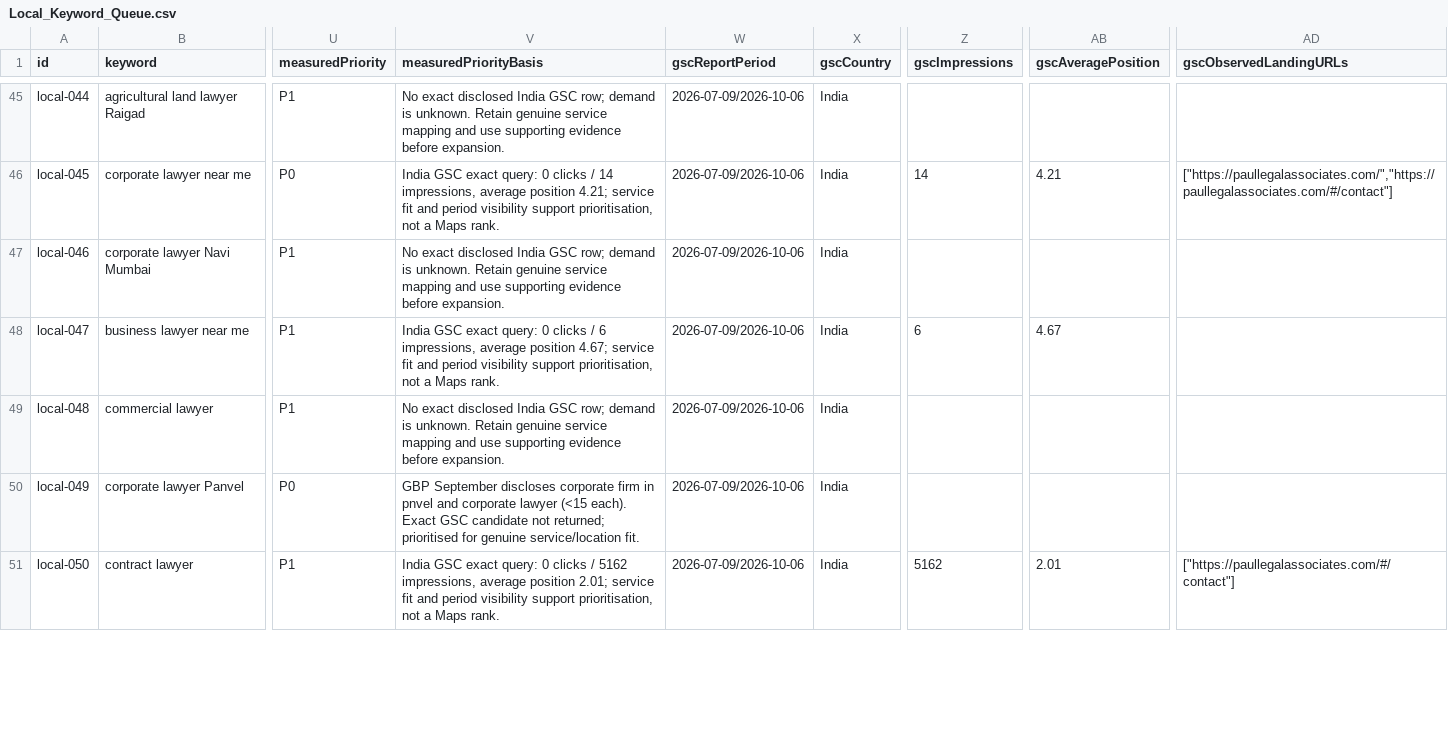
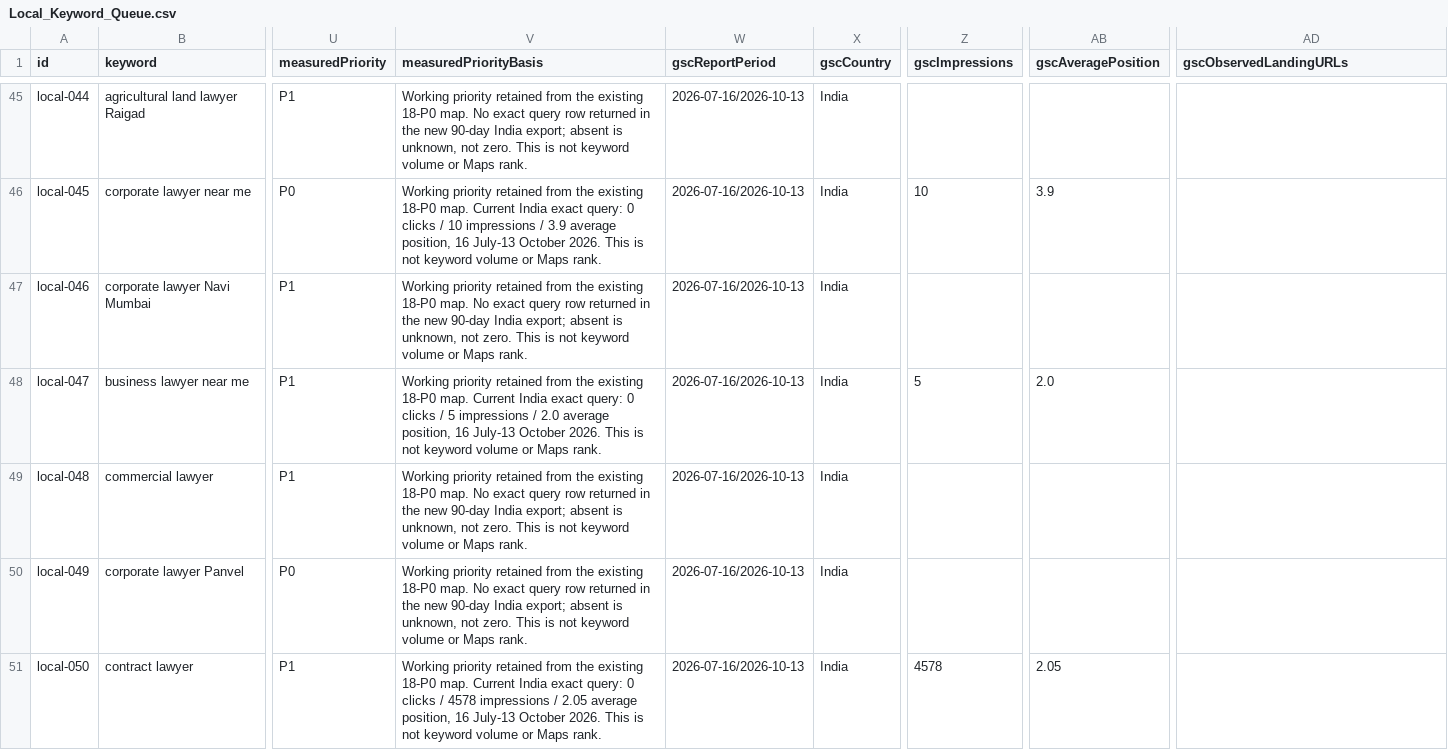
Before and after one commit to shibin340/paul-legal-associates, a CSV file: docs/seo/evidence/Local_Keyword_Queue.csv, drawn as a sheet; only a part is shown, gaps mark what is left out; the diff covers the shown part only; the diff names each change by its address in the sheet, - before the commit and + after, or states it on an @@ line.

Commit message:
Import settled Google evidence and record verified local continuation

```diff
--- a/docs/seo/evidence/Local_Keyword_Queue.csv
+++ b/docs/seo/evidence/Local_Keyword_Queue.csv
-V45 (measuredPriorityBasis): No exact disclosed India GSC row; demand is unknown. Retain genuine service mapping and use supporting evidence before expansion.
+V45 (measuredPriorityBasis): Working priority retained from the existing 18-P0 map. No exact query row returned in the new 90-day India export; absent is unknown, not zero. This is not keyword volume or Maps rank.
-W45:W51 (gscReportPeriod): 2026-07-09/2026-10-06
+W45:W51 (gscReportPeriod): 2026-07-16/2026-10-13
-V46 (measuredPriorityBasis): India GSC exact query: 0 clicks / 14 impressions, average position 4.21; service fit and period visibility support prioritisation, not a Maps rank.
+V46 (measuredPriorityBasis): Working priority retained from the existing 18-P0 map. Current India exact query: 0 clicks / 10 impressions / 3.9 average position, 16 July-13 October 2026. This is not keyword volume or Maps rank.
-Z46 (gscImpressions): 14
+Z46 (gscImpressions): 10
-AB46 (gscAveragePosition): 4.21
+AB46 (gscAveragePosition): 3.9
-AD46 (gscObservedLandingURLs): ["https://paullegalassociates.com/","https://paullegalassociates.com/#/contact"]
+AD46 (gscObservedLandingURLs): (empty)
-V47 (measuredPriorityBasis): No exact disclosed India GSC row; demand is unknown. Retain genuine service mapping and use supporting evidence before expansion.
+V47 (measuredPriorityBasis): Working priority retained from the existing 18-P0 map. No exact query row returned in the new 90-day India export; absent is unknown, not zero. This is not keyword volume or Maps rank.
-V48 (measuredPriorityBasis): India GSC exact query: 0 clicks / 6 impressions, average position 4.67; service fit and period visibility support prioritisation, not a Maps rank.
+V48 (measuredPriorityBasis): Working priority retained from the existing 18-P0 map. Current India exact query: 0 clicks / 5 impressions / 2.0 average position, 16 July-13 October 2026. This is not keyword volume or Maps rank.
-Z48 (gscImpressions): 6
+Z48 (gscImpressions): 5
-AB48 (gscAveragePosition): 4.67
+AB48 (gscAveragePosition): 2.0
-V49 (measuredPriorityBasis): No exact disclosed India GSC row; demand is unknown. Retain genuine service mapping and use supporting evidence before expansion.
+V49 (measuredPriorityBasis): Working priority retained from the existing 18-P0 map. No exact query row returned in the new 90-day India export; absent is unknown, not zero. This is not keyword volume or Maps rank.
-V50 (measuredPriorityBasis): GBP September discloses corporate firm in pnvel and corporate lawyer (<15 each). Exact GSC candidate not returned; prioritised for genuine service/location fit.
+V50 (measuredPriorityBasis): Working priority retained from the existing 18-P0 map. No exact query row returned in the new 90-day India export; absent is unknown, not zero. This is not keyword volume or Maps rank.
-V51 (measuredPriorityBasis): India GSC exact query: 0 clicks / 5162 impressions, average position 2.01; service fit and period visibility support prioritisation, not a Maps rank.
+V51 (measuredPriorityBasis): Working priority retained from the existing 18-P0 map. Current India exact query: 0 clicks / 4578 impressions / 2.05 average position, 16 July-13 October 2026. This is not keyword volume or Maps rank.
-Z51 (gscImpressions): 5162
+Z51 (gscImpressions): 4578
-AB51 (gscAveragePosition): 2.01
+AB51 (gscAveragePosition): 2.05
-AD51 (gscObservedLandingURLs): ["https://paullegalassociates.com/#/contact"]
+AD51 (gscObservedLandingURLs): (empty)
```
Also changed, not shown: 156 edited cells elsewhere in this file, 11 other files.
